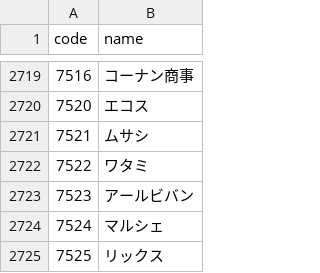
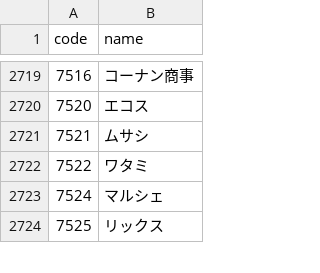
Before and after one commit to eplan4u-dotcom/kabu-screener, a CSV file: docs/data/names.csv, drawn as a sheet; only a part is shown, gaps mark what is left out; the diff names each change by its address in the sheet, - before the commit and + after, or states it on an @@ line.

```diff
--- a/docs/data/names.csv
+++ b/docs/data/names.csv
-row 2723: 7523 | アールビバン
```
Also changed, not shown: data/signals/log.csv, docs/A_breakout_watch_2026-11-10.csv, 15 other files.
